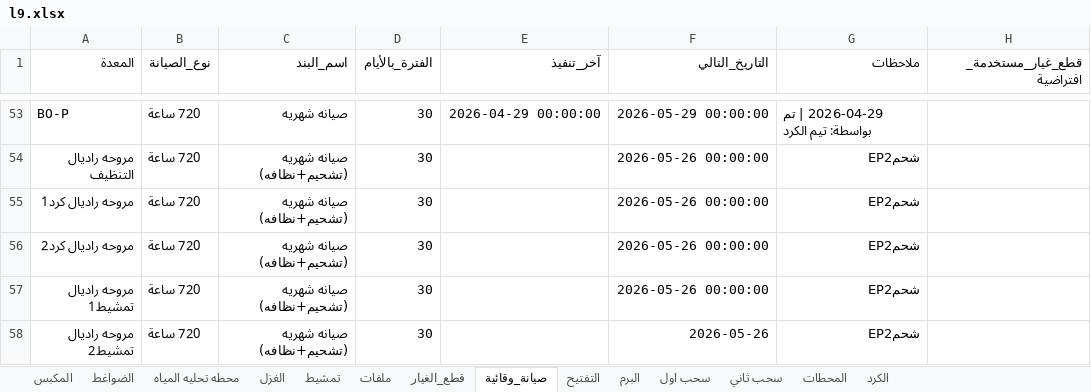
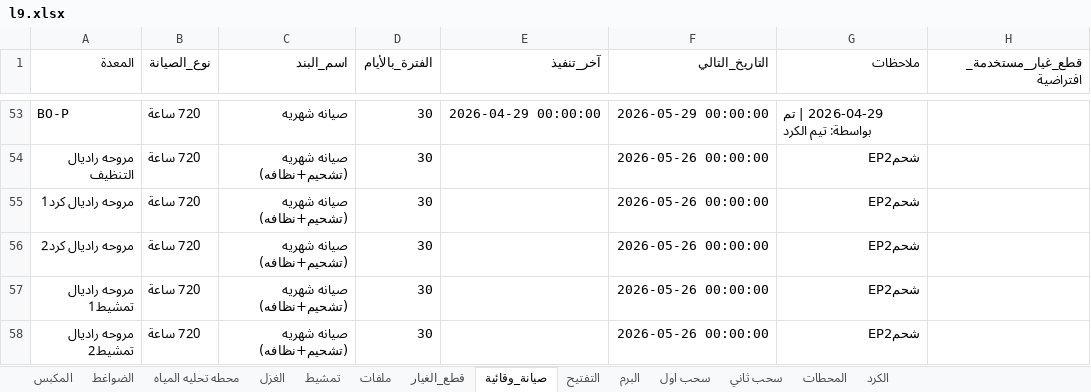
Before and after one commit to mahmedabdallh123/stations, an Excel workbook: l9.xlsx, sheet صيانة_وقائية, drawn as a sheet; only a part is shown, gaps mark what is left out; values as stored, in another font and other column widths than the file's, no borders; the diff names each change by its address in the sheet, - before the commit and + after, or states it on an @@ line.

Commit message:
تحديث البيانات - 2026-05-01 06:51:31

```diff
--- a/l9.xlsx (sheet صيانة_وقائية)
+++ b/l9.xlsx (sheet صيانة_وقائية)
-F58 (التاريخ_التالي): 2026-05-26
+F58 (التاريخ_التالي): 2026-05-26 00:00:00
```
Also changed, not shown: sheet الضواغط.
